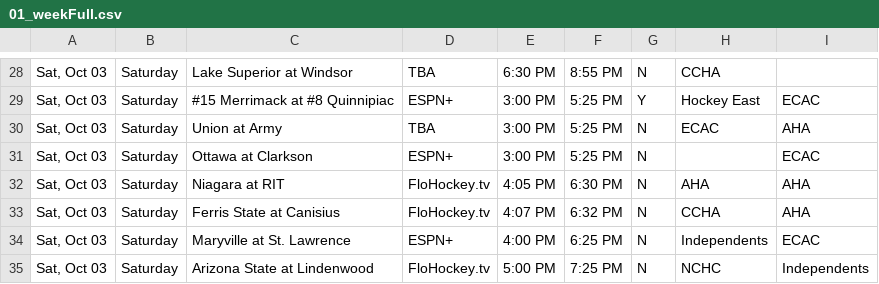
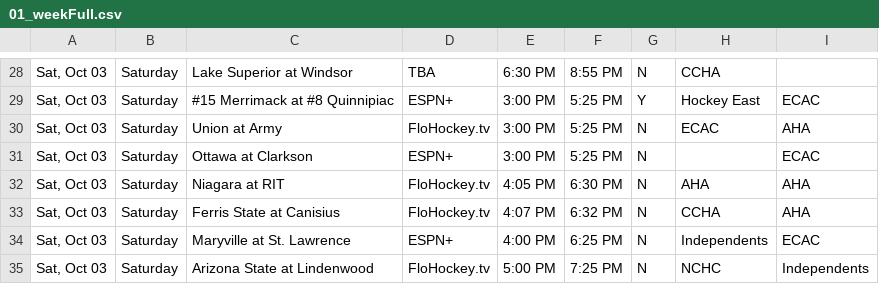
Before and after one commit to matthewkilleen0830/College-Hockey-Viewing-Schedule, a CSV file: currentWeek/01_weekFull.csv, drawn as a sheet; only a part is shown, gaps mark what is left out.

Commit message:
TV updates

```diff
--- a/currentWeek/01_weekFull.csv
+++ b/currentWeek/01_weekFull.csv
@@ -29,3 +29,3 @@
 "Sat, Oct 03",Saturday,#15 Merrimack at #8 Quinnipiac,ESPN+,3:00 PM,5:25 PM,Y,Hockey East,ECAC
-"Sat, Oct 03",Saturday,Union at Army,TBA,3:00 PM,5:25 PM,N,ECAC,AHA
+"Sat, Oct 03",Saturday,Union at Army,FloHockey.tv,3:00 PM,5:25 PM,N,ECAC,AHA
 "Sat, Oct 03",Saturday,Ottawa at Clarkson,ESPN+,3:00 PM,5:25 PM,N,,ECAC
```
